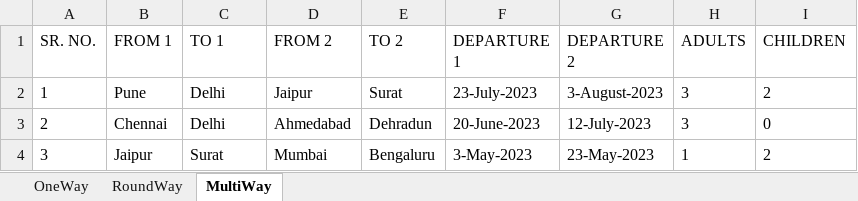
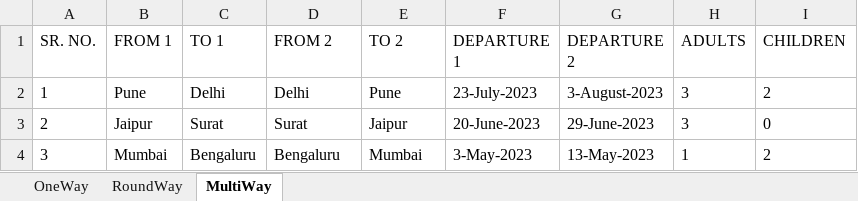
Before and after one commit to KrisDeluca/MakeMyTrip, an Excel workbook: MakeMyTrip/resources/UserData.xlsx, sheet MultiWay, drawn as a sheet; only a part is shown; values as stored, in another font and other column widths than the file's, no borders; the diff names each change by its address in the sheet, - before the commit and + after, or states it on an @@ line.

```diff
--- a/MakeMyTrip/resources/UserData.xlsx (sheet MultiWay)
+++ b/MakeMyTrip/resources/UserData.xlsx (sheet MultiWay)
-D2 (FROM 2): Jaipur
+D2 (FROM 2): Delhi
-E2 (TO 2): Surat
+E2 (TO 2): Pune
-B3 (FROM 1): Chennai
+B3 (FROM 1): Jaipur
-C3 (TO 1): Delhi
+C3 (TO 1): Surat
-D3 (FROM 2): Ahmedabad
+D3 (FROM 2): Surat
-E3 (TO 2): Dehradun
+E3 (TO 2): Jaipur
-G3 (DEPARTURE 2): 12-July-2023
+G3 (DEPARTURE 2): 29-June-2023
-B4 (FROM 1): Jaipur
+B4 (FROM 1): Mumbai
-C4 (TO 1): Surat
+C4 (TO 1): Bengaluru
-D4 (FROM 2): Mumbai
+D4 (FROM 2): Bengaluru
-E4 (TO 2): Bengaluru
+E4 (TO 2): Mumbai
-G4 (DEPARTURE 2): 23-May-2023
+G4 (DEPARTURE 2): 13-May-2023
```
Also changed, not shown: 13 other files.
